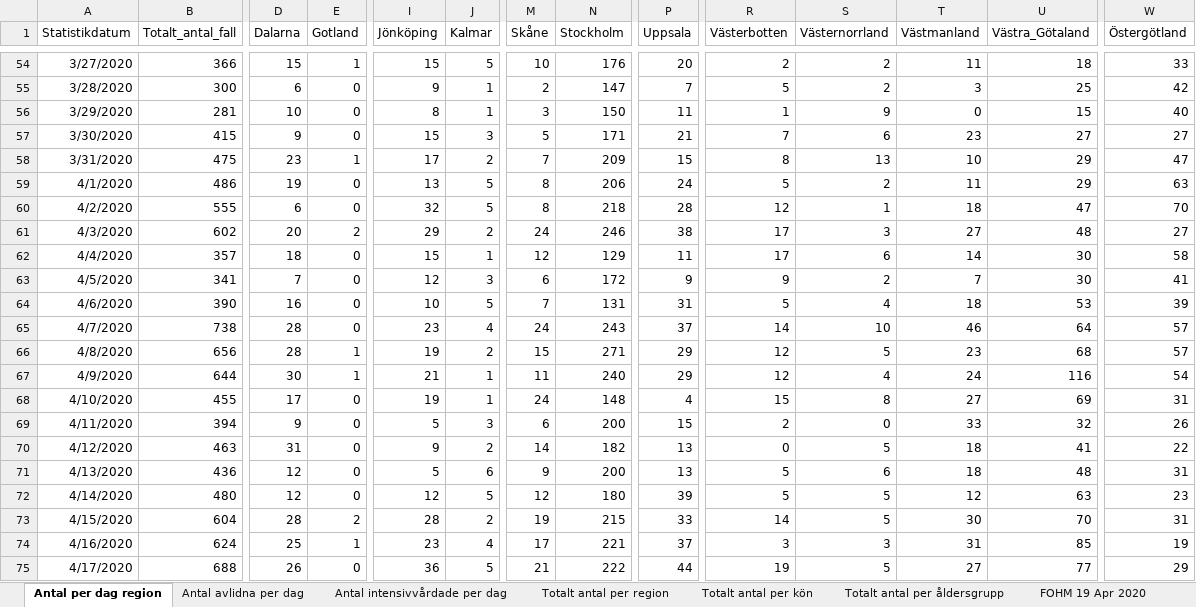
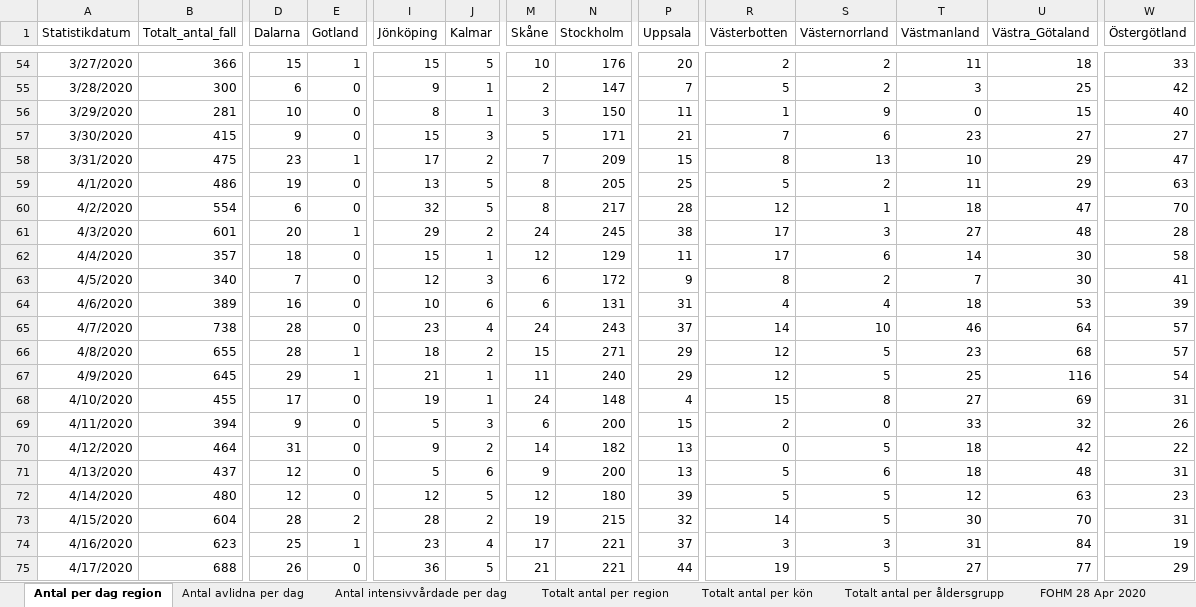
Before and after one commit to sebastianhohmann/covid19_total_death, an Excel workbook: sweden/covid_deaths/Folkhalsomyndigheten_Covid19.xlsx, sheet Antal per dag region, drawn as a sheet; only a part is shown, gaps mark what is left out; values as stored, in another font and other column widths than the file's, no borders; the diff covers the shown part only; the diff names each change by its address in the sheet, - before the commit and + after, or states it on an @@ line.

Commit message:
updated sweden

```diff
--- a/sweden/covid_deaths/Folkhalsomyndigheten_Covid19.xlsx (sheet Antal per dag region)
+++ b/sweden/covid_deaths/Folkhalsomyndigheten_Covid19.xlsx (sheet Antal per dag region)
-sheet tab: FOHM 19 Apr 2020
+sheet tab: FOHM 28 Apr 2020
-N59 (Stockholm): 206
+N59 (Stockholm): 205
-P59 (Uppsala): 24
+P59 (Uppsala): 25
-B60 (Totalt_antal_fall): 555
+B60 (Totalt_antal_fall): 554
-N60 (Stockholm): 218
+N60 (Stockholm): 217
-B61 (Totalt_antal_fall): 602
+B61 (Totalt_antal_fall): 601
-E61 (Gotland): 2
+E61 (Gotland): 1
-N61 (Stockholm): 246
+N61 (Stockholm): 245
-W61 (Östergötland): 27
+W61 (Östergötland): 28
-B63 (Totalt_antal_fall): 341
+B63 (Totalt_antal_fall): 340
-R63 (Västerbotten): 9
+R63 (Västerbotten): 8
-B64 (Totalt_antal_fall): 390
+B64 (Totalt_antal_fall): 389
-J64 (Kalmar): 5
+J64 (Kalmar): 6
-M64 (Skåne): 7
+M64 (Skåne): 6
-R64 (Västerbotten): 5
+R64 (Västerbotten): 4
-B66 (Totalt_antal_fall): 656
+B66 (Totalt_antal_fall): 655
-I66 (Jönköping): 19
+I66 (Jönköping): 18
-B67 (Totalt_antal_fall): 644
+B67 (Totalt_antal_fall): 645
-D67 (Dalarna): 30
+D67 (Dalarna): 29
-S67 (Västernorrland): 4
+S67 (Västernorrland): 5
-T67 (Västmanland): 24
+T67 (Västmanland): 25
-B70 (Totalt_antal_fall): 463
+B70 (Totalt_antal_fall): 464
-U70 (Västra_Götaland): 41
+U70 (Västra_Götaland): 42
-B71 (Totalt_antal_fall): 436
+B71 (Totalt_antal_fall): 437
-P73 (Uppsala): 33
+P73 (Uppsala): 32
-B74 (Totalt_antal_fall): 624
+B74 (Totalt_antal_fall): 623
-U74 (Västra_Götaland): 85
+U74 (Västra_Götaland): 84
-N75 (Stockholm): 222
+N75 (Stockholm): 221
```
Also changed, not shown: 9 added rows and 26 edited cells elsewhere in this sheet, sheet Totalt antal per region, sheet Antal avlidna per dag, sheet Antal intensivvårdade per dag, sheet Totalt antal per åldersgrupp, sheet Totalt antal per kön, 3 other files.
